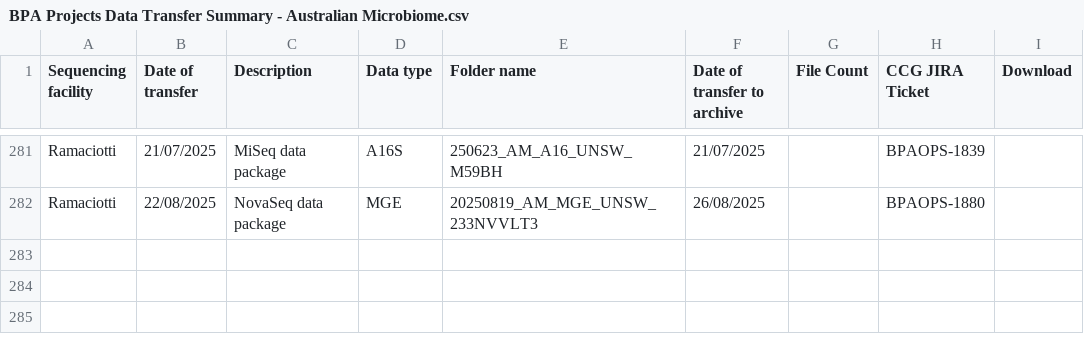
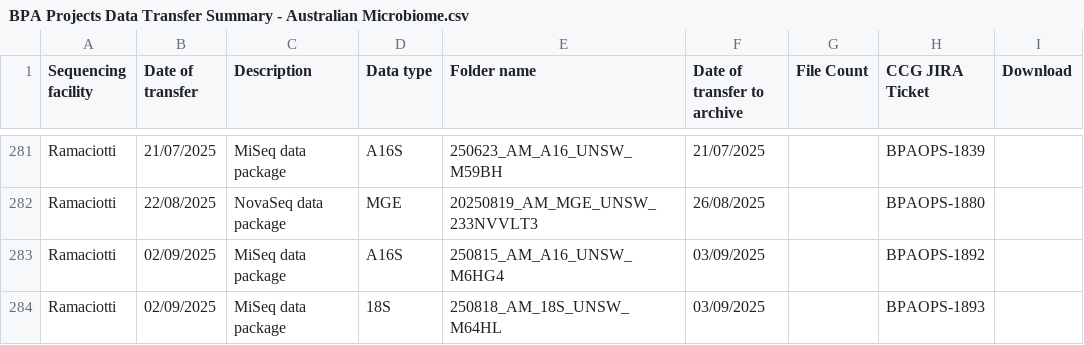
Before and after one commit to BioplatformsAustralia/bpa-ingest, a CSV file: track-metadata/google-drive/BPA Projects Data Transfer Summary - Australian Microbiome.csv, drawn as a sheet; only a part is shown, gaps mark what is left out; the diff names each change by its address in the sheet, - before the commit and + after, or states it on an @@ line.

Commit message:
BPAOPS-1892, BPAOPS-1893 - Ingest M6HG4, M64HL for AM

```diff
--- a/track-metadata/google-drive/BPA Projects Data Transfer Summary - Australian Microbiome.csv
+++ b/track-metadata/google-drive/BPA Projects Data Transfer Summary - Australian Microbiome.csv
+row 283: Ramaciotti | 02/09/2025 | MiSeq data package | A16S | 250815_AM_A16_UNSW_M6HG4 | 03/09/2025 |  | BPAOPS-1892
+row 284: Ramaciotti | 02/09/2025 | MiSeq data package | 18S | 250818_AM_18S_UNSW_M64HL | 03/09/2025 |  | BPAOPS-1893
```
